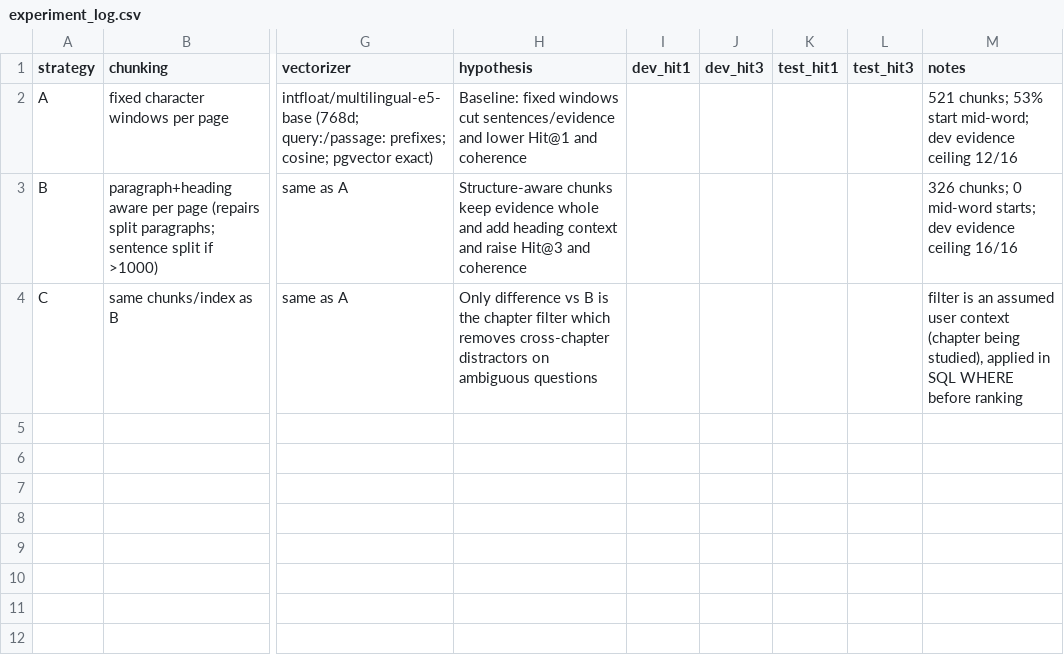
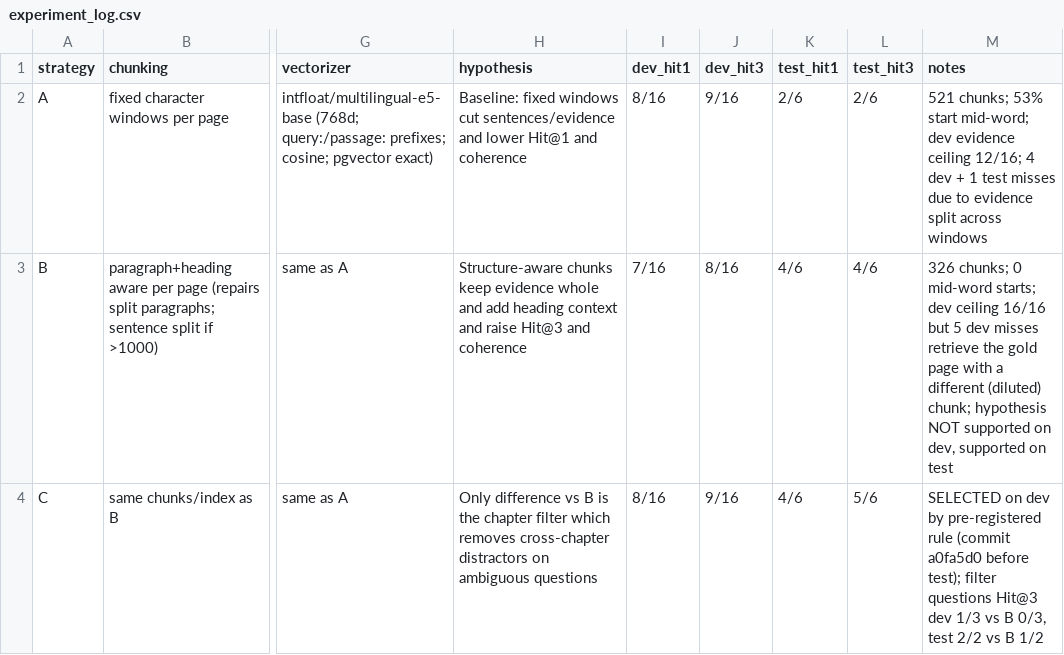
Before and after one commit to Billy3005/K5-L3A-DAY06-NguyenGiaBao-2A202603647-DataIngestion, a CSV file: artifacts/experiment_log.csv, drawn as a sheet; only a part is shown, gaps mark what is left out; the diff names each change by its address in the sheet, - before the commit and + after, or states it on an @@ line.

Commit message:
Run test split once after selection and prepare manual audit sheets
- Test Hit@3: A 2/6, B 4/6, C 5/6 (chosen C); full traces in results/traces/test.jsonl
- Audit sheets for coherence (10 pre-registered positions), metadata (54 records,
  machine pre-checks only) and grounding (6 questions x 3 strategies); labels empty
- Experiment log filled with dev/test Hit@1 and Hit@3

```diff
--- a/artifacts/experiment_log.csv
+++ b/artifacts/experiment_log.csv
-I2 (dev_hit1): (empty)
+I2 (dev_hit1): 8/16
-J2 (dev_hit3): (empty)
+J2 (dev_hit3): 9/16
-K2 (test_hit1): (empty)
+K2 (test_hit1): 2/6
-L2 (test_hit3): (empty)
+L2 (test_hit3): 2/6
-M2 (notes): …evidence ceiling 12/16
+M2 (notes): …evidence ceiling 12/16; 4 dev + 1 test misses due to evidence split across windows
-I3 (dev_hit1): (empty)
+I3 (dev_hit1): 7/16
-J3 (dev_hit3): (empty)
+J3 (dev_hit3): 8/16
-K3:K4 (test_hit1): (empty)
+K3:K4 (test_hit1): 4/6
-L3 (test_hit3): (empty)
+L3 (test_hit3): 4/6
-M3 (notes): …starts; dev evidence ceiling 16/16
+M3 (notes): …starts; dev ceiling 16/16 but 5 dev misses retrieve the gold page with a different (diluted) chunk; hypothesis NOT supported on dev, supported on test
-I4 (dev_hit1): (empty)
+I4 (dev_hit1): 8/16
-J4 (dev_hit3): (empty)
+J4 (dev_hit3): 9/16
-L4 (test_hit3): (empty)
+L4 (test_hit3): 5/6
-M4 (notes): filter is an assumed user context (chapter being studied), applied in SQL WHERE before ranking
+M4 (notes): SELECTED on dev by pre-registered rule (commit a0fa5d0 before test); filter questions Hit@3 dev 1/3 vs B 0/3, test 2/2 vs B 1/2
```
Also changed, not shown: 7 other files.
